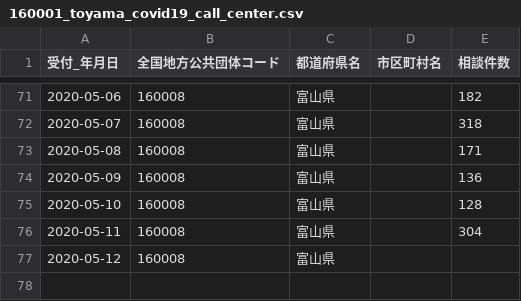
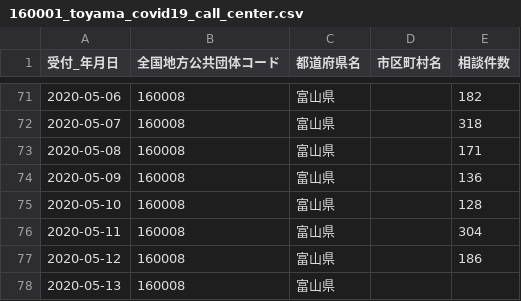
Before and after one commit to imabari/toyama-covid19, a CSV file: 160001_toyama_covid19_call_center.csv, drawn as a sheet; only a part is shown, gaps mark what is left out.

```diff
--- a/160001_toyama_covid19_call_center.csv
+++ b/160001_toyama_covid19_call_center.csv
@@ -76,2 +76,3 @@
 2020-05-11,160008,富山県,,304
-2020-05-12,160008,富山県,,
+2020-05-12,160008,富山県,,186
+2020-05-13,160008,富山県,,
```
Also changed, not shown: 160001_toyama_covid19_confirm_negative.csv, 160001_toyama_covid19_confirm_patients.csv, 6 other files.
